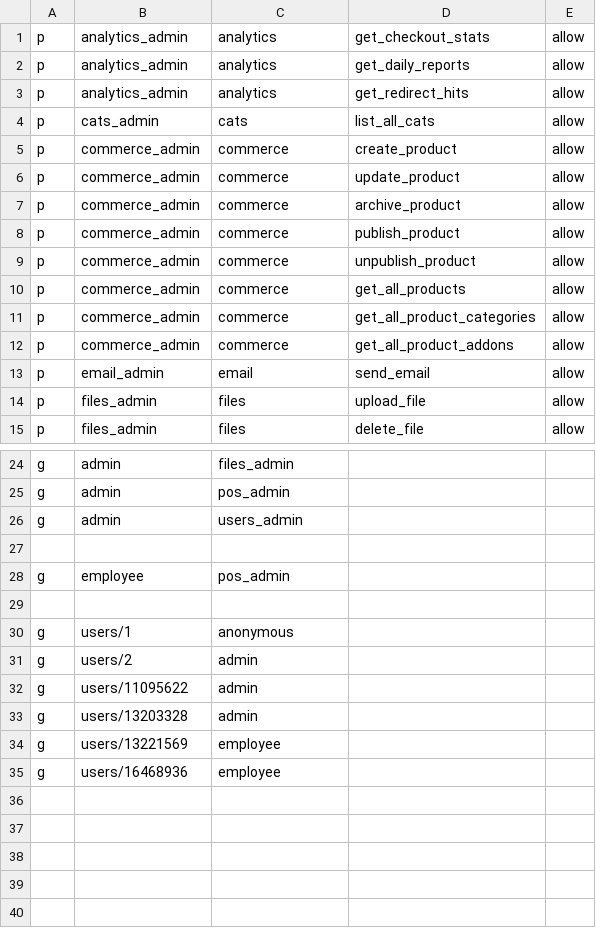
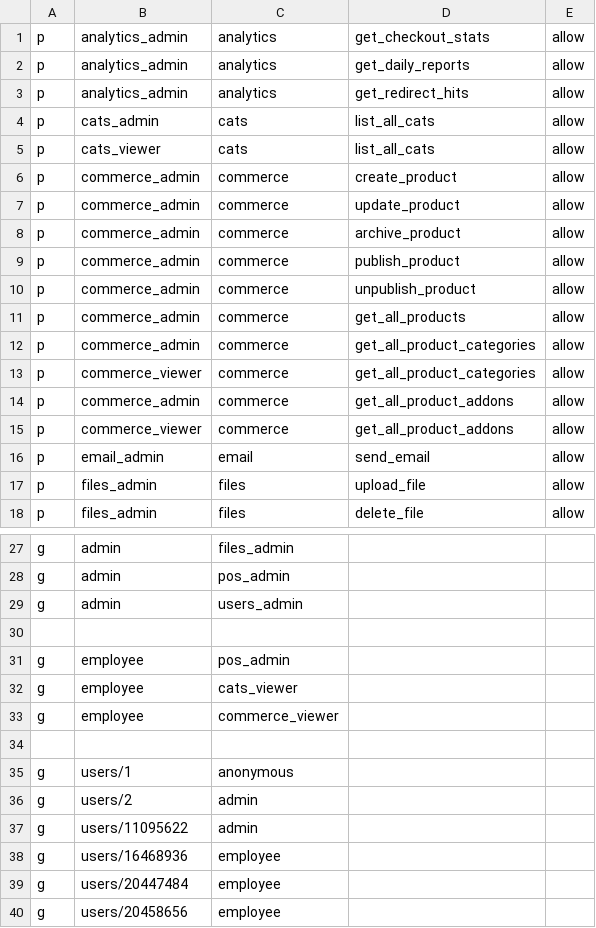
Before and after one commit to adeira/abacus, a CSV file: server/src/auth/rbac_policy.csv, drawn as a sheet; only a part is shown, gaps mark what is left out; removed rows and columns are numbered as before the commit, all else as after; the diff names each change by its address in the sheet, - before the commit and + after, or states it on an @@ line.

Commit message:
Abacus: expand permissions for employees
adeira-source-id: e404f0deceef7b3ef8624433b17319f525c344b0

```diff
--- a/server/src/auth/rbac_policy.csv
+++ b/server/src/auth/rbac_policy.csv
+row 5: p | cats_viewer | cats | list_all_cats | allow
+row 13: p | commerce_viewer | commerce | get_all_product_categories | allow
+row 15: p | commerce_viewer | commerce | get_all_product_addons | allow
+row 32: g | employee | cats_viewer
+row 33: g | employee | commerce_viewer
-row 33: g | users/13203328 | admin
-row 34: g | users/13221569 | employee
+row 39: g | users/20447484 | employee
+row 40: g | users/20458656 | employee
```
